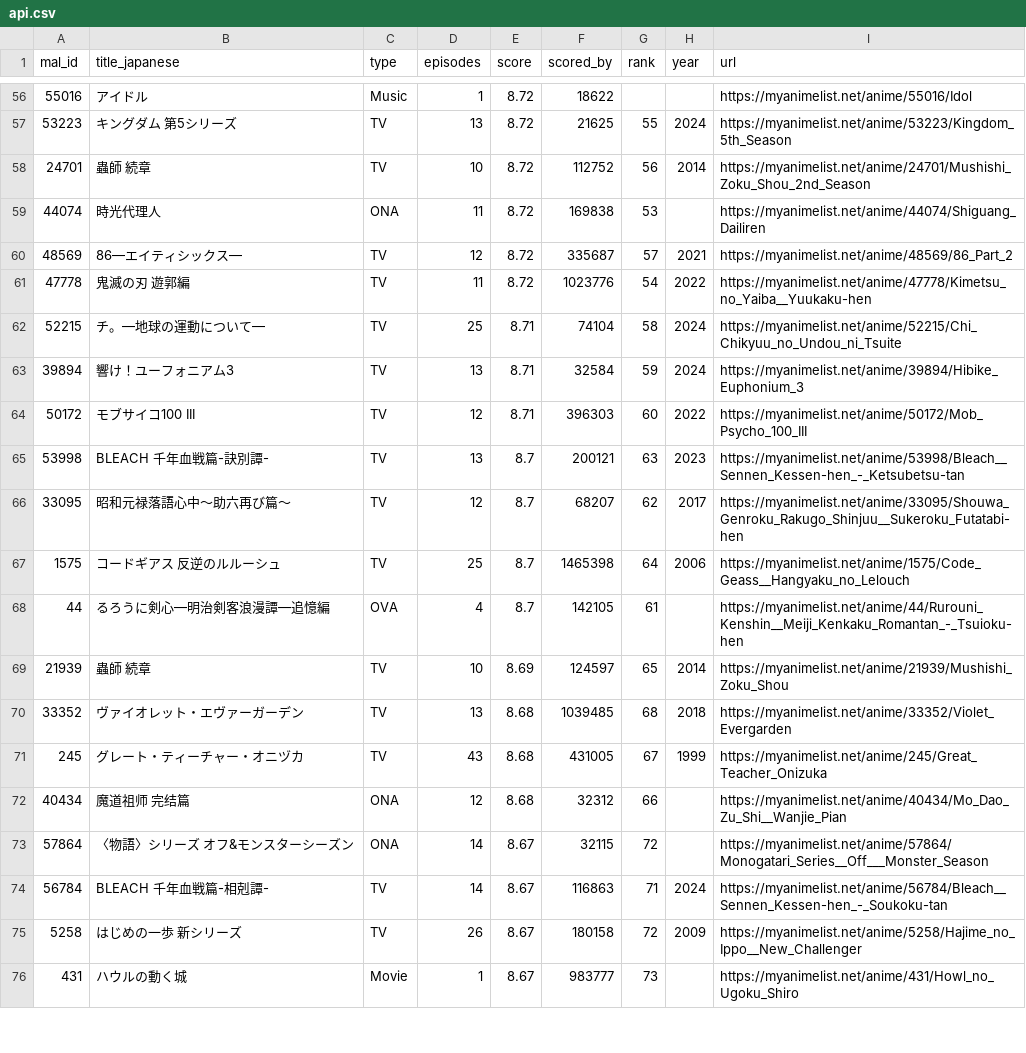
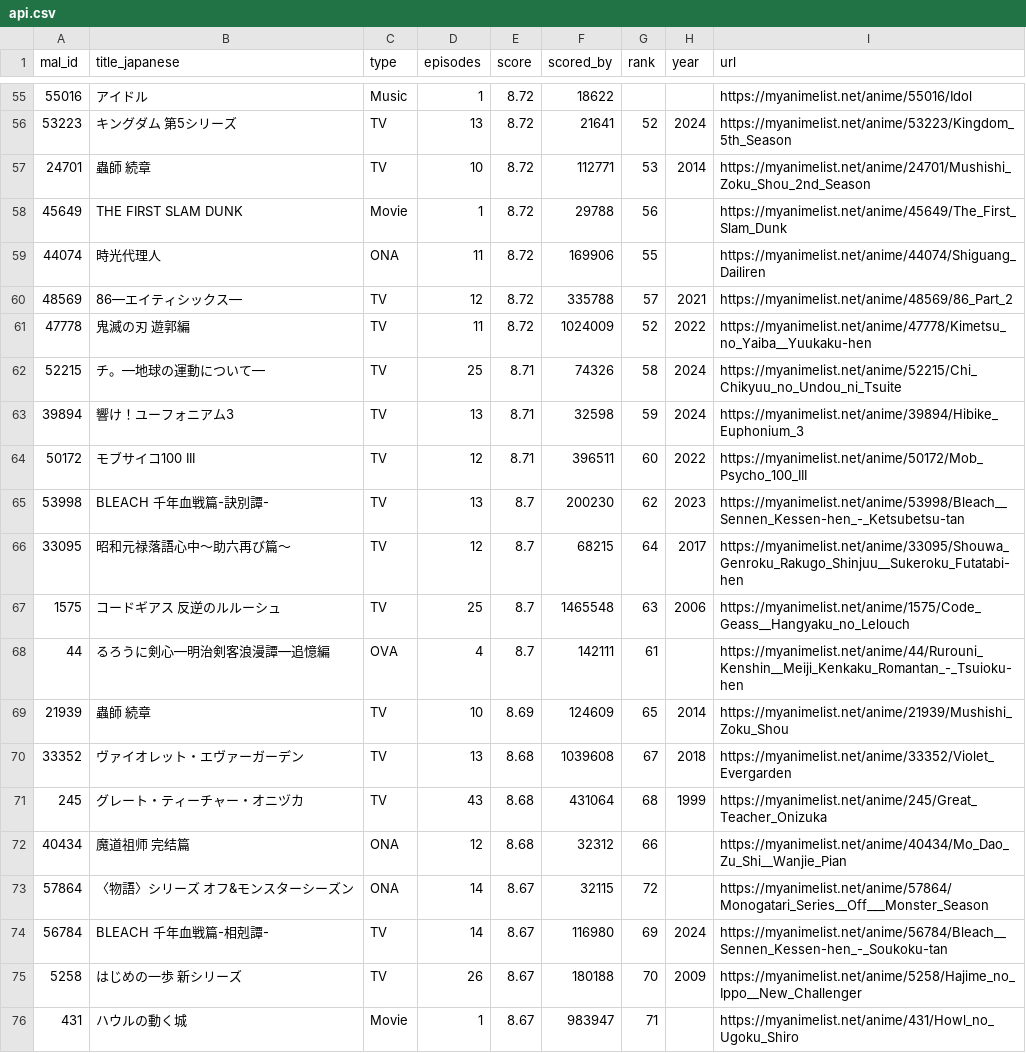
Before and after one commit to KXIANGW/Crawler-Github_Action, a CSV file: api.csv, drawn as a sheet; only a part is shown, gaps mark what is left out; the diff covers the shown part only.

```diff
--- a/api.csv
+++ b/api.csv
@@ -56,21 +55,22 @@
 55016,アイドル,Music,1,8.72,18622,,,https://myanimelist.net/anime/55016/Idol
-53223,キングダム 第5シリーズ,TV,13,8.72,21625,55,2024,https://myanimelist.net/anime/53223/Kingdom_5th_Season
-24701,蟲師 続章,TV,10,8.72,112752,56,2014,https://myanimelist.net/anime/24701/Mushishi_Zoku_Shou_2nd_Season
-44074,時光代理人,ONA,11,8.72,169838,53,,https://myanimelist.net/anime/44074/Shiguang_Dailiren
-48569,86―エイティシックス―,TV,12,8.72,335687,57,2021,https://myanimelist.net/anime/48569/86_Part_2
-47778,鬼滅の刃 遊郭編,TV,11,8.72,1023776,54,2022,https://myanimelist.net/anime/47778/Kimetsu_no_Yaiba__Yuukaku-hen
-52215,チ。―地球の運動について―,TV,25,8.71,74104,58,2024,https://myanimelist.net/anime/52215/Chi_Chikyuu_no_Undou_ni_Tsuite
-39894,響け！ユーフォニアム3,TV,13,8.71,32584,59,2024,https://myanimelist.net/anime/39894/Hibike_Euphonium_3
-50172,モブサイコ100 III,TV,12,8.71,396303,60,2022,https://myanimelist.net/anime/50172/Mob_Psycho_100_III
-53998,BLEACH 千年血戦篇-訣別譚-,TV,13,8.7,200121,63,2023,https://myanimelist.net/anime/53998/Bleach__Sennen_Kessen-hen_-_Ketsubetsu-tan
-33095,昭和元禄落語心中～助六再び篇～,TV,12,8.7,68207,62,2017,https://myanimelist.net/anime/33095/Shouwa_Genroku_Rakugo_Shinjuu__Sukeroku_Futatabi-hen
-1575,コードギアス 反逆のルルーシュ,TV,25,8.7,1465398,64,2006,https://myanimelist.net/anime/1575/Code_Geass__Hangyaku_no_Lelouch
-44,るろうに剣心―明治剣客浪漫譚―追憶編,OVA,4,8.7,142105,61,,https://myanimelist.net/anime/44/Rurouni_Kenshin__Meiji_Kenkaku_Romantan_-_Tsuioku-hen
-21939,蟲師 続章,TV,10,8.69,124597,65,2014,https://myanimelist.net/anime/21939/Mushishi_Zoku_Shou
-33352,ヴァイオレット・エヴァーガーデン,TV,13,8.68,1039485,68,2018,https://myanimelist.net/anime/33352/Violet_Evergarden
-245,グレート・ティーチャー・オニヅカ,TV,43,8.68,431005,67,1999,https://myanimelist.net/anime/245/Great_Teacher_Onizuka
+53223,キングダム 第5シリーズ,TV,13,8.72,21641,52,2024,https://myanimelist.net/anime/53223/Kingdom_5th_Season
+24701,蟲師 続章,TV,10,8.72,112771,53,2014,https://myanimelist.net/anime/24701/Mushishi_Zoku_Shou_2nd_Season
+45649,THE FIRST SLAM DUNK,Movie,1,8.72,29788,56,,https://myanimelist.net/anime/45649/The_First_Slam_Dunk
+44074,時光代理人,ONA,11,8.72,169906,55,,https://myanimelist.net/anime/44074/Shiguang_Dailiren
+48569,86―エイティシックス―,TV,12,8.72,335788,57,2021,https://myanimelist.net/anime/48569/86_Part_2
+47778,鬼滅の刃 遊郭編,TV,11,8.72,1024009,52,2022,https://myanimelist.net/anime/47778/Kimetsu_no_Yaiba__Yuukaku-hen
+52215,チ。―地球の運動について―,TV,25,8.71,74326,58,2024,https://myanimelist.net/anime/52215/Chi_Chikyuu_no_Undou_ni_Tsuite
+39894,響け！ユーフォニアム3,TV,13,8.71,32598,59,2024,https://myanimelist.net/anime/39894/Hibike_Euphonium_3
+50172,モブサイコ100 III,TV,12,8.71,396511,60,2022,https://myanimelist.net/anime/50172/Mob_Psycho_100_III
+53998,BLEACH 千年血戦篇-訣別譚-,TV,13,8.7,200230,62,2023,https://myanimelist.net/anime/53998/Bleach__Sennen_Kessen-hen_-_Ketsubetsu-tan
+33095,昭和元禄落語心中～助六再び篇～,TV,12,8.7,68215,64,2017,https://myanimelist.net/anime/33095/Shouwa_Genroku_Rakugo_Shinjuu__Sukeroku_Futatabi-hen
+1575,コードギアス 反逆のルルーシュ,TV,25,8.7,1465548,63,2006,https://myanimelist.net/anime/1575/Code_Geass__Hangyaku_no_Lelouch
+44,るろうに剣心―明治剣客浪漫譚―追憶編,OVA,4,8.7,142111,61,,https://myanimelist.net/anime/44/Rurouni_Kenshin__Meiji_Kenkaku_Romantan_-_Tsuioku-hen
+21939,蟲師 続章,TV,10,8.69,124609,65,2014,https://myanimelist.net/anime/21939/Mushishi_Zoku_Shou
+33352,ヴァイオレット・エヴァーガーデン,TV,13,8.68,1039608,67,2018,https://myanimelist.net/anime/33352/Violet_Evergarden
+245,グレート・ティーチャー・オニヅカ,TV,43,8.68,431064,68,1999,https://myanimelist.net/anime/245/Great_Teacher_Onizuka
 40434,魔道祖师 完结篇,ONA,12,8.68,32312,66,,https://myanimelist.net/anime/40434/Mo_Dao_Zu_Shi__Wanjie_Pian
 57864,〈物語〉シリーズ オフ&モンスターシーズン,ONA,14,8.67,32115,72,,https://myanimelist.net/anime/57864/Monogatari_Series__Off___Monster_Season
-56784,BLEACH 千年血戦篇-相剋譚-,TV,14,8.67,116863,71,2024,https://myanimelist.net/anime/56784/Bleach__Sennen_Kessen-hen_-_Soukoku-tan
-5258,はじめの一歩 新シリーズ,TV,26,8.67,180158,72,2009,https://myanimelist.net/anime/5258/Hajime_no_Ippo__New_Challenger
-431,ハウルの動く城,Movie,1,8.67,983777,73,,https://myanimelist.net/anime/431/Howl_no_Ugoku_Shiro
+56784,BLEACH 千年血戦篇-相剋譚-,TV,14,8.67,116980,69,2024,https://myanimelist.net/anime/56784/Bleach__Sennen_Kessen-hen_-_Soukoku-tan
+5258,はじめの一歩 新シリーズ,TV,26,8.67,180188,70,2009,https://myanimelist.net/anime/5258/Hajime_no_Ippo__New_Challenger
+431,ハウルの動く城,Movie,1,8.67,983947,71,,https://myanimelist.net/anime/431/Howl_no_Ugoku_Shiro
```
Also changed, not shown: 1 added row, 2 removed rows and 130 edited cells elsewhere in this file.
